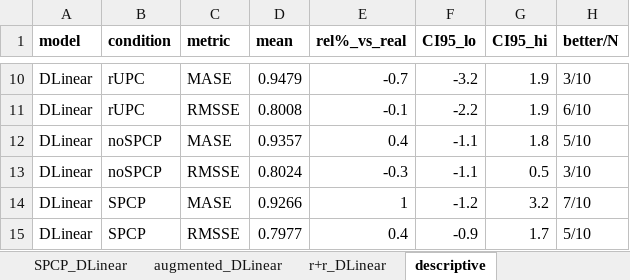
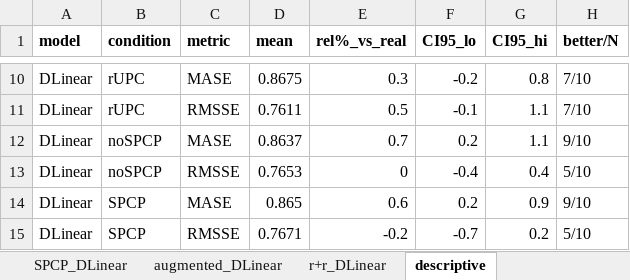
Before and after one commit to mmeism/SynTiSeD_data, an Excel workbook: experiments/forecasting/forecasting_DLinear.xlsx, sheet descriptive, drawn as a sheet; only a part is shown, gaps mark what is left out; values as stored, in another font and other column widths than the file's, no borders; the diff covers the shown part only; the diff names each change by its address in the sheet, - before the commit and + after, or states it on an @@ line.

```diff
--- a/experiments/forecasting/forecasting_DLinear.xlsx (sheet descriptive)
+++ b/experiments/forecasting/forecasting_DLinear.xlsx (sheet descriptive)
-D10 (mean): 0.9479
+D10 (mean): 0.8675
-E10 (rel%_vs_real): -0.7
+E10 (rel%_vs_real): 0.3
-F10 (CI95_lo): -3.2
+F10 (CI95_lo): -0.2
-G10 (CI95_hi): 1.9
+G10 (CI95_hi): 0.8
-H10 (better/N): 3/10
+H10 (better/N): 7/10
-D11 (mean): 0.8008
+D11 (mean): 0.7611
-E11 (rel%_vs_real): -0.1
+E11 (rel%_vs_real): 0.5
-F11 (CI95_lo): -2.2
+F11 (CI95_lo): -0.1
-G11 (CI95_hi): 1.9
+G11 (CI95_hi): 1.1
-H11 (better/N): 6/10
+H11 (better/N): 7/10
-D12 (mean): 0.9357
+D12 (mean): 0.8637
-E12 (rel%_vs_real): 0.4
+E12 (rel%_vs_real): 0.7
-F12 (CI95_lo): -1.1
+F12 (CI95_lo): 0.2
-G12 (CI95_hi): 1.8
+G12 (CI95_hi): 1.1
-H12 (better/N): 5/10
+H12 (better/N): 9/10
-D13 (mean): 0.8024
+D13 (mean): 0.7653
-E13 (rel%_vs_real): -0.3
+E13 (rel%_vs_real): 0
-F13 (CI95_lo): -1.1
+F13 (CI95_lo): -0.4
-G13 (CI95_hi): 0.5
+G13 (CI95_hi): 0.4
-H13 (better/N): 3/10
+H13 (better/N): 5/10
-D14 (mean): 0.9266
+D14 (mean): 0.865
-E14 (rel%_vs_real): 1
+E14 (rel%_vs_real): 0.6
-F14 (CI95_lo): -1.2
+F14 (CI95_lo): 0.2
-G14 (CI95_hi): 3.2
+G14 (CI95_hi): 0.9
-H14 (better/N): 7/10
+H14 (better/N): 9/10
-D15 (mean): 0.7977
+D15 (mean): 0.7671
-E15 (rel%_vs_real): 0.4
+E15 (rel%_vs_real): -0.2
-F15 (CI95_lo): -0.9
+F15 (CI95_lo): -0.7
-G15 (CI95_hi): 1.7
+G15 (CI95_hi): 0.2
```
Also changed, not shown: 48 edited cells elsewhere in this sheet, sheet per_seed_DLinear, sheet real_DLinear, sheet rUPC_DLinear, sheet augmented_DLinear, sheet r+r_DLinear, sheet SPCP_DLinear, 5 more sheets, experiments/forecasting/forecasting_NBEATS.xlsx, 1 other file.
